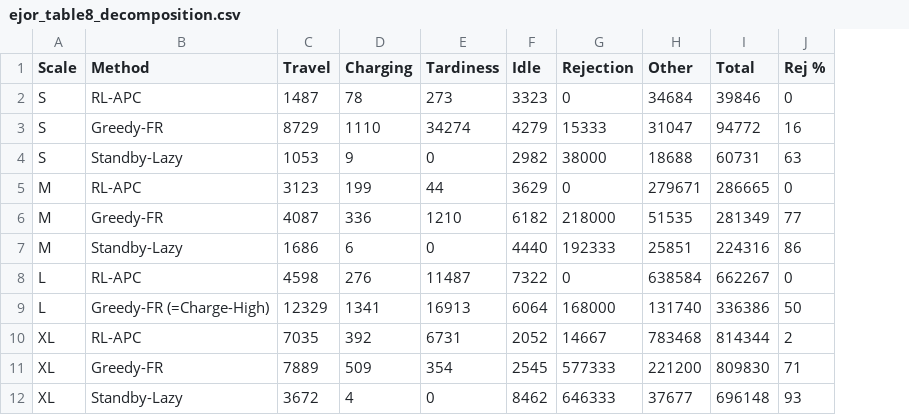
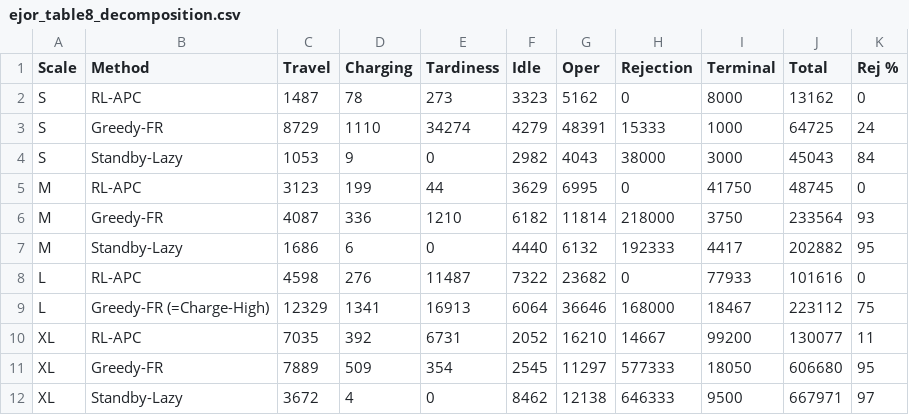
Before and after one commit to RRRRRRRRonan/R3, a CSV file: results/paper/ejor_table8_decomposition.csv, drawn as a sheet; removed rows and columns are numbered as before the commit, all else as after; the diff names each change by its address in the sheet, - before the commit and + after, or states it on an @@ line.

Commit message:
Update Section 5.6 and related tables with revised results and analyses
- Revised cost updates in Section 5.6 to reflect new calculations.
- Enhanced statistical significance descriptions for RL-APC across scales.
- Added new ablation study results demonstrating the impact of architectural components.
- Updated sensitivity table (Table 10) with corrected RL costs and differences.
- Adjusted training parameters in Table 2 for consistency with new findings.
- Modified rule performance metrics in Table 3 to reflect updated costs.
- Updated RL vs Best Rule comparisons in Table 4 with new results.
- Revised Wilcoxon test results in Table 5 to include updated p-values and significance.
- Adjusted service metrics in Table 6 to reflect new RL-APC costs and completions.
- Updated offline gap analysis in Table 7 with revised RL-APC and Greedy-FR costs.
- Enhanced decomposition analysis in Table 8 to include operational and rejection metrics.
- Updated LaTeX tables to reflect new data and formatting changes.
- Replaced figures for cost boxplots and rule bar charts with updated visuals.
- Revised training curves figures to reflect new training results.
- Updated Python script for generating ablation table images to reflect new data.

```diff
--- a/results/paper/ejor_table8_decomposition.csv
+++ b/results/paper/ejor_table8_decomposition.csv
+column G (Oper), rows 2-12: 5162 | 48391 | 4043 | 6995 | 11814 | 6132 | 23682 | 36646 | 16210 | 11297 | 12138
-column H (Other), rows 2-12: 34684 | 31047 | 18688 | 279671 | 51535 | 25851 | 638584 | 131740 | 783468 | 221200 | 37677
+column I (Terminal), rows 2-12: 8000 | 1000 | 3000 | 41750 | 3750 | 4417 | 77933 | 18467 | 99200 | 18050 | 9500
-J2 (Total): 39846
+J2 (Total): 13162
-J3 (Total): 94772
+J3 (Total): 64725
-K3 (Rej %): 16
+K3 (Rej %): 24
-J4 (Total): 60731
+J4 (Total): 45043
-K4 (Rej %): 63
+K4 (Rej %): 84
-J5 (Total): 286665
+J5 (Total): 48745
-J6 (Total): 281349
+J6 (Total): 233564
-K6 (Rej %): 77
+K6 (Rej %): 93
-J7 (Total): 224316
+J7 (Total): 202882
-K7 (Rej %): 86
+K7 (Rej %): 95
-J8 (Total): 662267
+J8 (Total): 101616
-J9 (Total): 336386
+J9 (Total): 223112
-K9 (Rej %): 50
+K9 (Rej %): 75
-J10 (Total): 814344
+J10 (Total): 130077
-K10 (Rej %): 2
+K10 (Rej %): 11
-J11 (Total): 809830
+J11 (Total): 606680
-K11 (Rej %): 71
+K11 (Rej %): 95
-J12 (Total): 696148
+J12 (Total): 667971
-K12 (Rej %): 93
+K12 (Rej %): 97
```
Also changed, not shown: results/paper/ejor_table2_training.csv, results/paper/ejor_table3_rules.csv, 13 other files.
